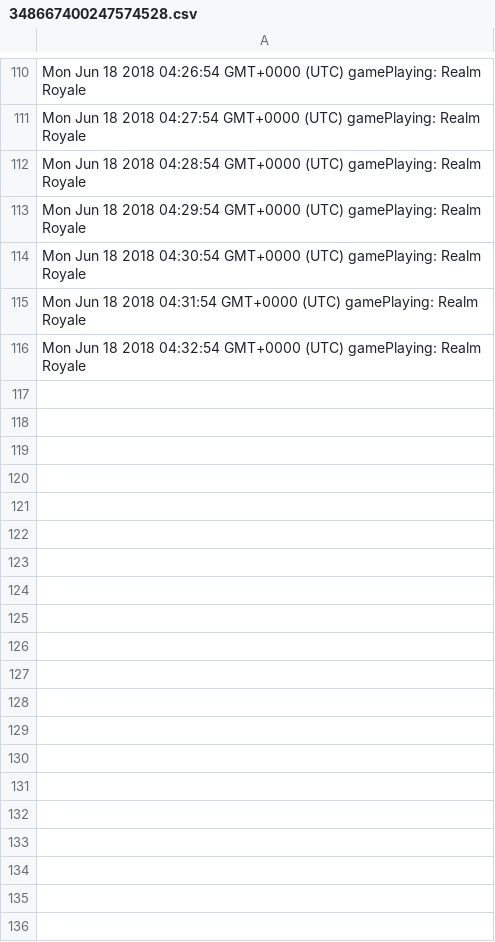
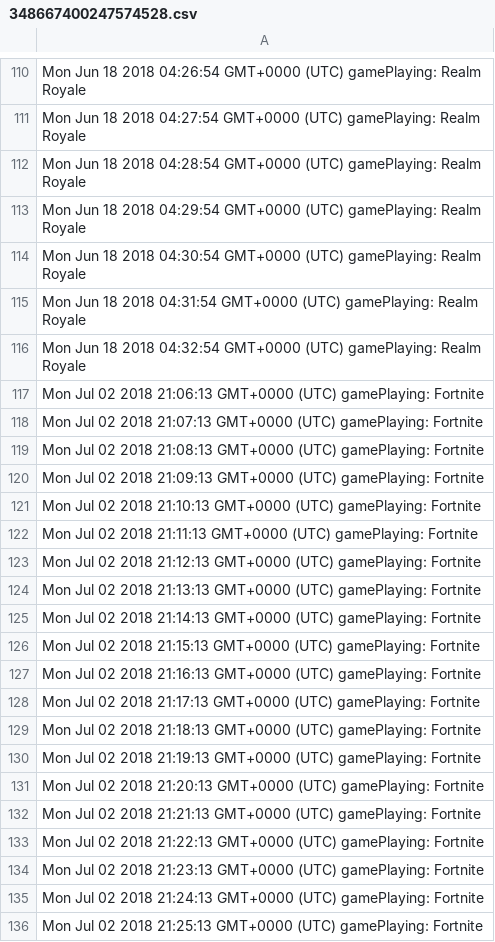
Before and after one commit to Sniperkillerut/Discord-bot-2.0, a CSV file: data/userdata/348667400247574528.csv, drawn as a sheet; only a part is shown, gaps mark what is left out; the diff covers the shown part only; the diff names each change by its address in the sheet, - before the commit and + after, or states it on an @@ line.

Commit message:
data update

```diff
--- a/data/userdata/348667400247574528.csv
+++ b/data/userdata/348667400247574528.csv
+row 117: Mon Jul 02 2018 21:06:13 GMT+0000 (UTC) gamePlaying: Fortnite
+row 118: Mon Jul 02 2018 21:07:13 GMT+0000 (UTC) gamePlaying: Fortnite
+row 119: Mon Jul 02 2018 21:08:13 GMT+0000 (UTC) gamePlaying: Fortnite
+row 120: Mon Jul 02 2018 21:09:13 GMT+0000 (UTC) gamePlaying: Fortnite
+row 121: Mon Jul 02 2018 21:10:13 GMT+0000 (UTC) gamePlaying: Fortnite
+row 122: Mon Jul 02 2018 21:11:13 GMT+0000 (UTC) gamePlaying: Fortnite
+row 123: Mon Jul 02 2018 21:12:13 GMT+0000 (UTC) gamePlaying: Fortnite
+row 124: Mon Jul 02 2018 21:13:13 GMT+0000 (UTC) gamePlaying: Fortnite
+row 125: Mon Jul 02 2018 21:14:13 GMT+0000 (UTC) gamePlaying: Fortnite
+row 126: Mon Jul 02 2018 21:15:13 GMT+0000 (UTC) gamePlaying: Fortnite
+row 127: Mon Jul 02 2018 21:16:13 GMT+0000 (UTC) gamePlaying: Fortnite
+row 128: Mon Jul 02 2018 21:17:13 GMT+0000 (UTC) gamePlaying: Fortnite
+row 129: Mon Jul 02 2018 21:18:13 GMT+0000 (UTC) gamePlaying: Fortnite
+row 130: Mon Jul 02 2018 21:19:13 GMT+0000 (UTC) gamePlaying: Fortnite
+row 131: Mon Jul 02 2018 21:20:13 GMT+0000 (UTC) gamePlaying: Fortnite
+row 132: Mon Jul 02 2018 21:21:13 GMT+0000 (UTC) gamePlaying: Fortnite
+row 133: Mon Jul 02 2018 21:22:13 GMT+0000 (UTC) gamePlaying: Fortnite
+row 134: Mon Jul 02 2018 21:23:13 GMT+0000 (UTC) gamePlaying: Fortnite
+row 135: Mon Jul 02 2018 21:24:13 GMT+0000 (UTC) gamePlaying: Fortnite
+row 136: Mon Jul 02 2018 21:25:13 GMT+0000 (UTC) gamePlaying: Fortnite
```
Also changed, not shown: 59 added rows elsewhere in this file, 20 other files.
